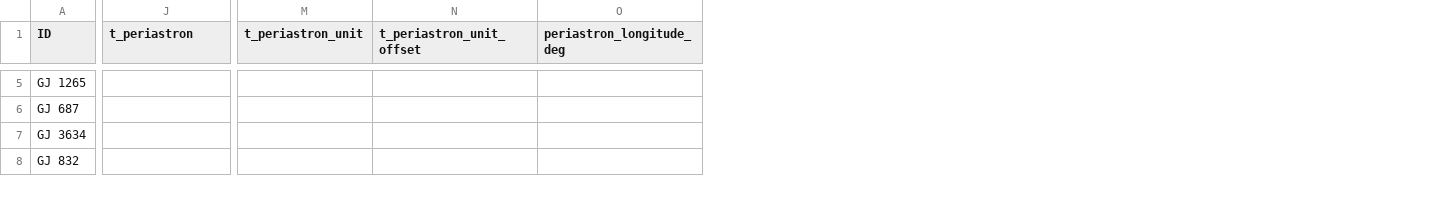
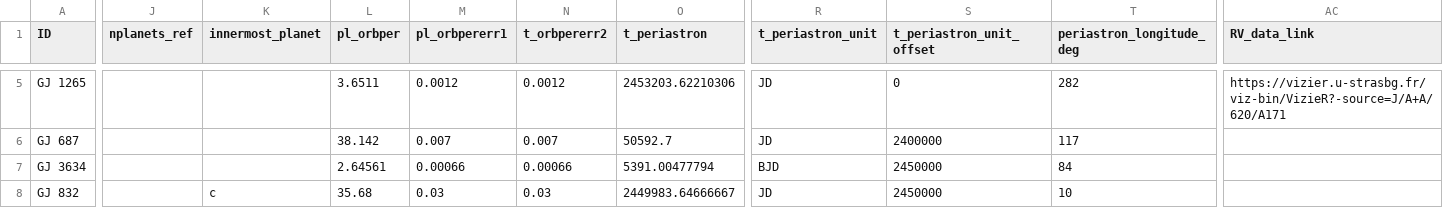
Before and after one commit to ekaterinailin/flaring-spi, a CSV file: results/2021_03_star_planet_systems_with_flares.csv, drawn as a sheet; only a part is shown, gaps mark what is left out; addresses are those after the commit; the diff covers the shown part only; the diff names each change by its address in the sheet, - before the commit and + after, or states it on an @@ line.

Commit message:
added some data analysis

```diff
--- a/results/2021_03_star_planet_systems_with_flares.csv
+++ b/results/2021_03_star_planet_systems_with_flares.csv
+column J (nplanets_ref), empty
+column K (innermost_planet), row 8: c
+column L (pl_orbper), rows 5-8: 3.6511 | 38.142 | 2.64561 | 35.68
+column M (pl_orbpererr1), rows 5-8: 0.0012 | 0.007 | 0.00066 | 0.03
+column N (t_orbpererr2), rows 5-8: 0.0012 | 0.007 | 0.00066 | 0.03
+column AC (RV_data_link), row 5: https://vizier.u-strasbg.fr/viz-bin/VizieR?-source=J/A+A/620/A171
-O5 (t_periastron): (empty)
+O5 (t_periastron): 2453203.62210306
-R5:R6 (t_periastron_unit): (empty)
+R5:R6 (t_periastron_unit): JD
-S5 (t_periastron_unit_offset): (empty)
+S5 (t_periastron_unit_offset): 0
-T5 (periastron_longitude_deg): (empty)
+T5 (periastron_longitude_deg): 282
-O6 (t_periastron): (empty)
+O6 (t_periastron): 50592.7
-S6 (t_periastron_unit_offset): (empty)
+S6 (t_periastron_unit_offset): 2400000
-T6 (periastron_longitude_deg): (empty)
+T6 (periastron_longitude_deg): 117
-O7 (t_periastron): (empty)
+O7 (t_periastron): 5391.00477794
-R7 (t_periastron_unit): (empty)
+R7 (t_periastron_unit): BJD
-S7:S8 (t_periastron_unit_offset): (empty)
+S7:S8 (t_periastron_unit_offset): 2450000
-T7 (periastron_longitude_deg): (empty)
+T7 (periastron_longitude_deg): 84
-O8 (t_periastron): (empty)
+O8 (t_periastron): 2449983.64666667
-R8 (t_periastron_unit): (empty)
+R8 (t_periastron_unit): JD
-T8 (periastron_longitude_deg): (empty)
+T8 (periastron_longitude_deg): 10
```
Also changed, not shown: 88 edited cells elsewhere in this file, results/2020_02_obsdurs.csv, 8 other files.
